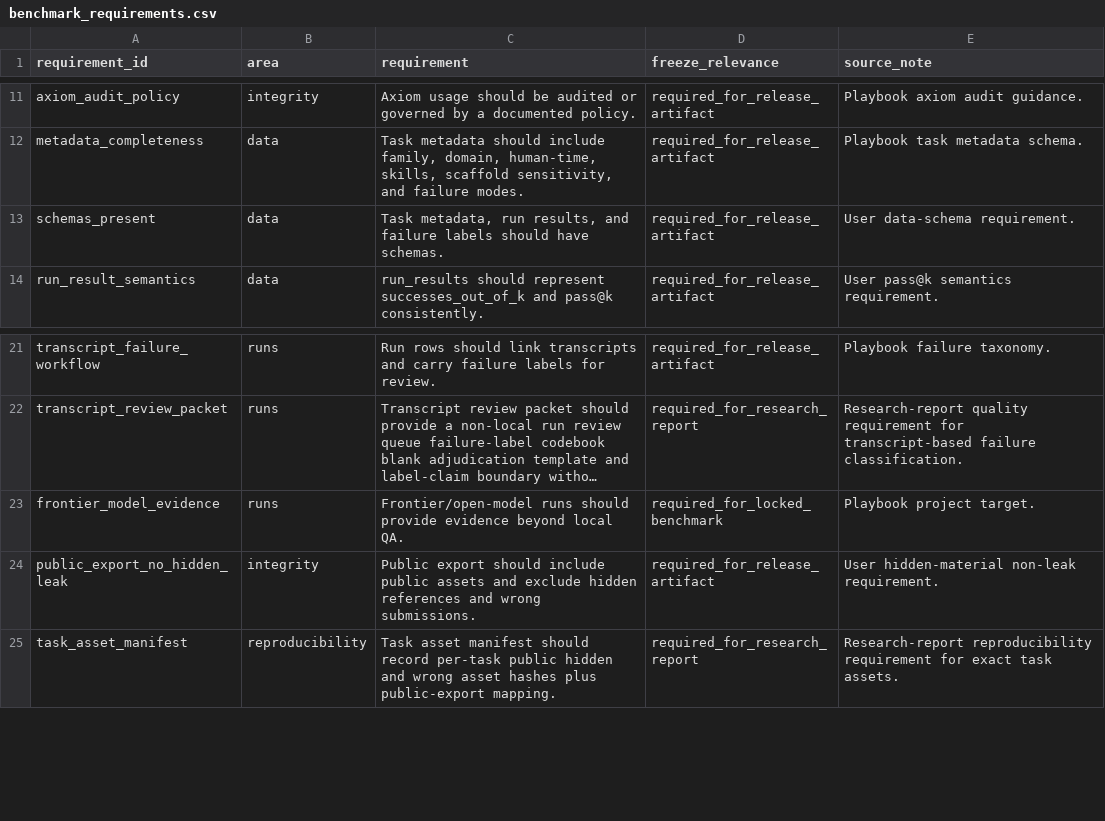
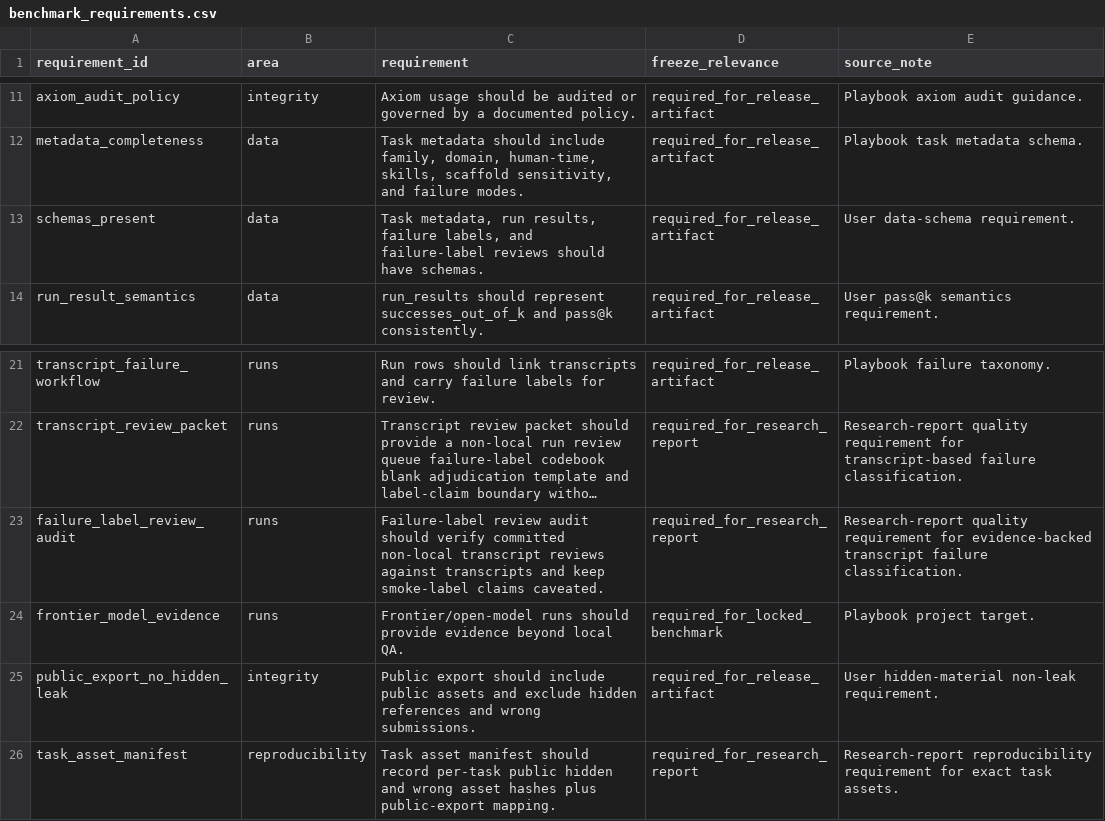
Before and after one commit to sebastian-griego/lean-time-horizon, a CSV file: data/benchmark_requirements.csv, drawn as a sheet; only a part is shown, gaps mark what is left out; long unchanged cells end in …; the diff names each change by its address in the sheet, - before the commit and + after, or states it on an @@ line.

```diff
--- a/data/benchmark_requirements.csv
+++ b/data/benchmark_requirements.csv
-C13 (requirement): …run results, and failure labels should have…
+C13 (requirement): …run results, failure labels, and failure-label reviews should have…
+row 23: failure_label_review_audit | runs | Failure-label review audit should verify committed non-local transcript reviews against transcripts and keep smoke-label claims caveated. | required_for_research_report | Research-report quality requirement for evidence-backed transcript failure classification.
```
Also changed, not shown: data/claim_authorization_matrix.csv, data/freeze_readiness_roadmap.csv, 51 other files.
